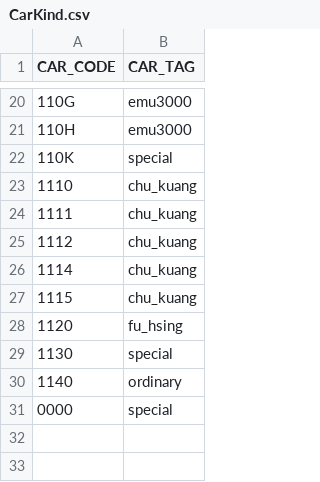
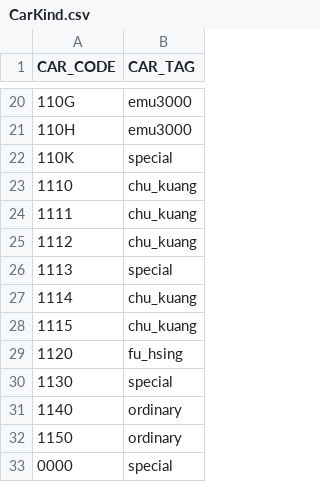
Before and after one commit to billy1125/TRA_time_space_diagram, a CSV file: CSV/CarKind.csv, drawn as a sheet; only a part is shown, gaps mark what is left out.

```diff
--- a/CSV/CarKind.csv
+++ b/CSV/CarKind.csv
@@ -25,2 +25,3 @@ CAR_CODE,CAR_TAG
 1112,chu_kuang
+1113,special
 1114,chu_kuang
@@ -30,2 +31,3 @@ CAR_CODE,CAR_TAG
 1140,ordinary
+1150,ordinary
 0000,special
```
Also changed, not shown: 2 other files.
